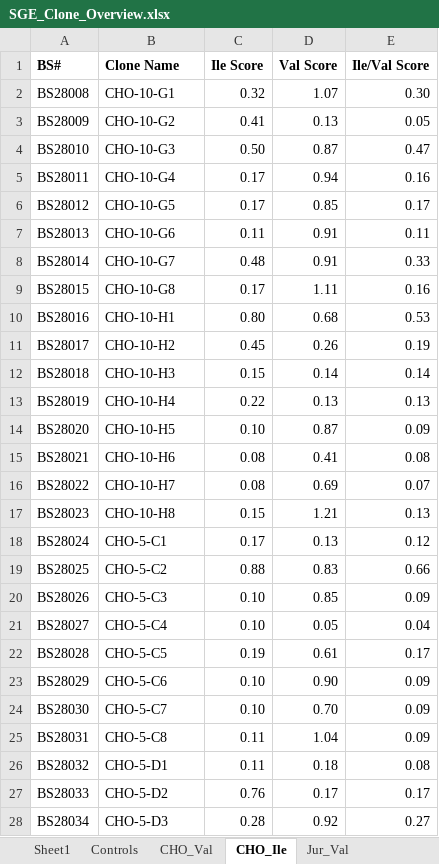
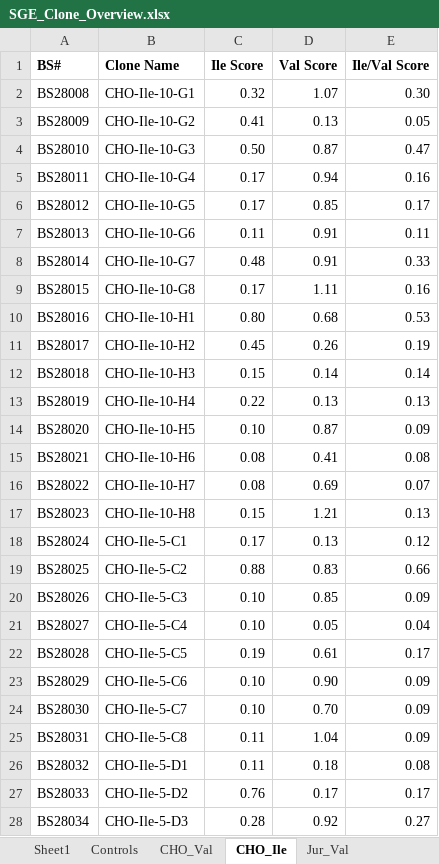
Before and after one commit to julietrolle/shotgun-genetic-engineering, an Excel workbook: SGE_Clone_Overview.xlsx, sheet CHO_Ile, drawn as a sheet; only a part is shown; values as stored, in another font and other column widths than the file's, no borders; the diff covers the shown part only; the diff names each change by its address in the sheet, - before the commit and + after, or states it on an @@ line.

Commit message:
Add files via upload

```diff
--- a/SGE_Clone_Overview.xlsx (sheet CHO_Ile)
+++ b/SGE_Clone_Overview.xlsx (sheet CHO_Ile)
-B2 (Clone Name): CHO-10-G1
+B2 (Clone Name): CHO-Ile-10-G1
-B3 (Clone Name): CHO-10-G2
+B3 (Clone Name): CHO-Ile-10-G2
-B4 (Clone Name): CHO-10-G3
+B4 (Clone Name): CHO-Ile-10-G3
-B5 (Clone Name): CHO-10-G4
+B5 (Clone Name): CHO-Ile-10-G4
-B6 (Clone Name): CHO-10-G5
+B6 (Clone Name): CHO-Ile-10-G5
-B7 (Clone Name): CHO-10-G6
+B7 (Clone Name): CHO-Ile-10-G6
-B8 (Clone Name): CHO-10-G7
+B8 (Clone Name): CHO-Ile-10-G7
-B9 (Clone Name): CHO-10-G8
+B9 (Clone Name): CHO-Ile-10-G8
-B10 (Clone Name): CHO-10-H1
+B10 (Clone Name): CHO-Ile-10-H1
-B11 (Clone Name): CHO-10-H2
+B11 (Clone Name): CHO-Ile-10-H2
-B12 (Clone Name): CHO-10-H3
+B12 (Clone Name): CHO-Ile-10-H3
-B13 (Clone Name): CHO-10-H4
+B13 (Clone Name): CHO-Ile-10-H4
-B14 (Clone Name): CHO-10-H5
+B14 (Clone Name): CHO-Ile-10-H5
-B15 (Clone Name): CHO-10-H6
+B15 (Clone Name): CHO-Ile-10-H6
-B16 (Clone Name): CHO-10-H7
+B16 (Clone Name): CHO-Ile-10-H7
-B17 (Clone Name): CHO-10-H8
+B17 (Clone Name): CHO-Ile-10-H8
-B18 (Clone Name): CHO-5-C1
+B18 (Clone Name): CHO-Ile-5-C1
-B19 (Clone Name): CHO-5-C2
+B19 (Clone Name): CHO-Ile-5-C2
-B20 (Clone Name): CHO-5-C3
+B20 (Clone Name): CHO-Ile-5-C3
-B21 (Clone Name): CHO-5-C4
+B21 (Clone Name): CHO-Ile-5-C4
-B22 (Clone Name): CHO-5-C5
+B22 (Clone Name): CHO-Ile-5-C5
-B23 (Clone Name): CHO-5-C6
+B23 (Clone Name): CHO-Ile-5-C6
-B24 (Clone Name): CHO-5-C7
+B24 (Clone Name): CHO-Ile-5-C7
-B25 (Clone Name): CHO-5-C8
+B25 (Clone Name): CHO-Ile-5-C8
-B26 (Clone Name): CHO-5-D1
+B26 (Clone Name): CHO-Ile-5-D1
-B27 (Clone Name): CHO-5-D2
+B27 (Clone Name): CHO-Ile-5-D2
-B28 (Clone Name): CHO-5-D3
+B28 (Clone Name): CHO-Ile-5-D3
```
Also changed, not shown: 19 edited cells elsewhere in this sheet, sheet Controls.
